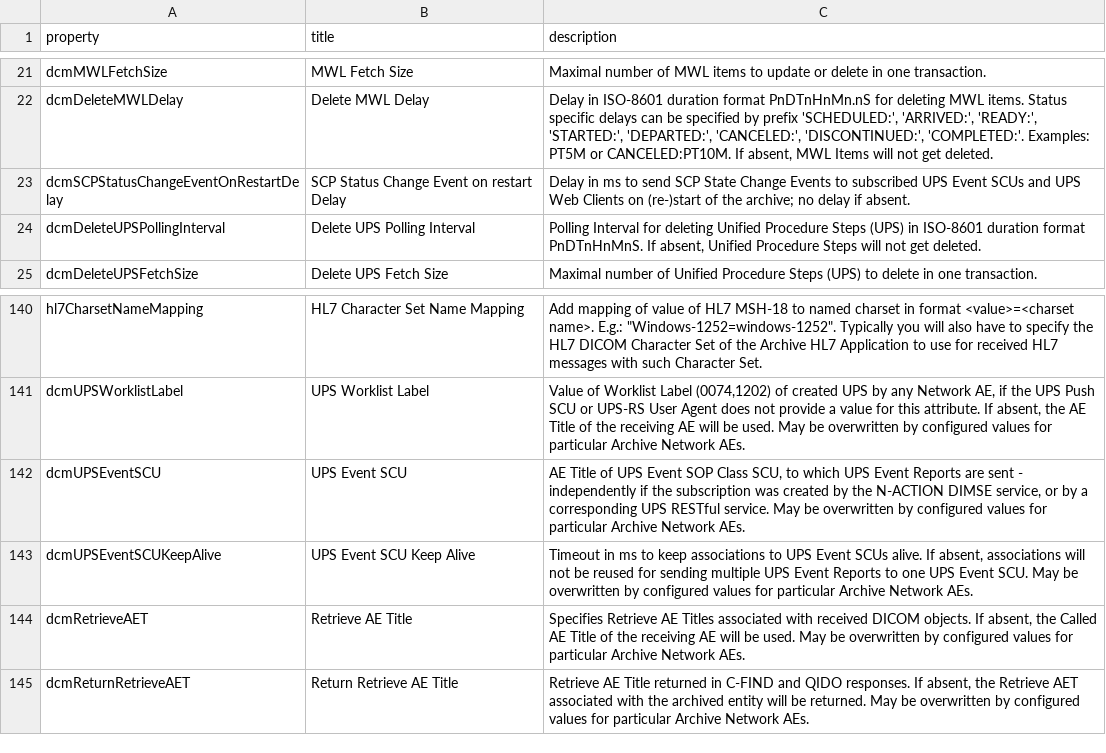
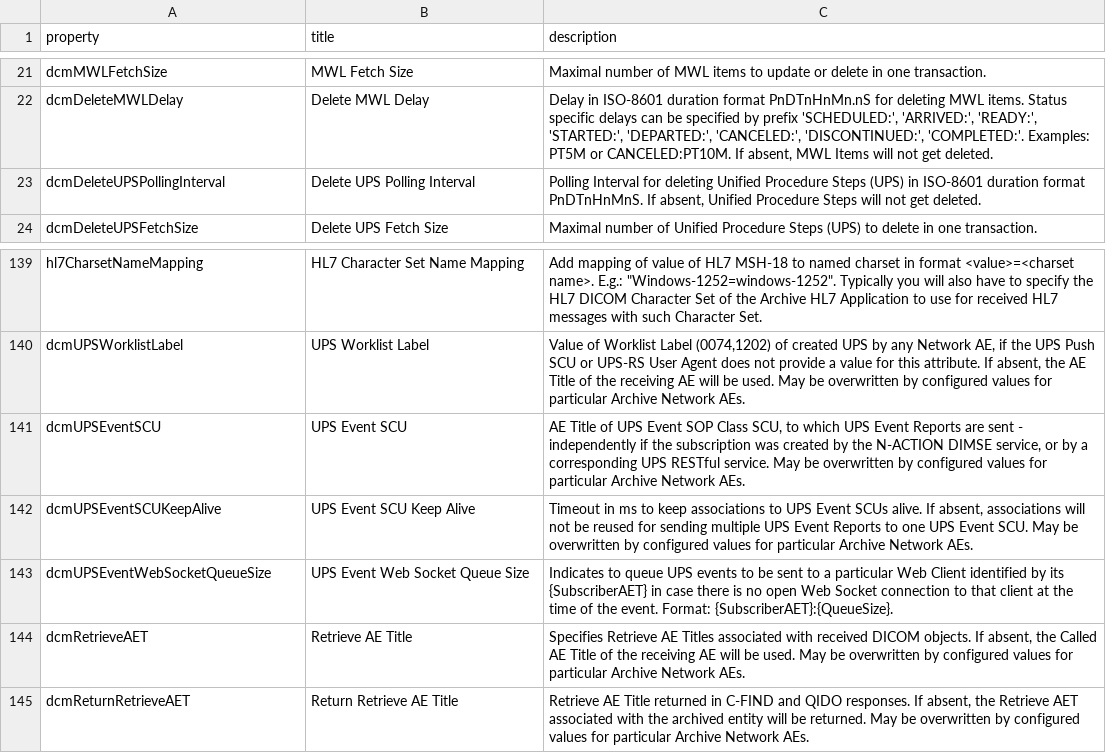
Before and after one commit to dcm4che/dcm4chee-arc-lang, a CSV file: src/csv/archiveDevice.schema.csv, drawn as a sheet; only a part is shown, gaps mark what is left out; removed rows and columns are numbered as before the commit, all else as after; the diff names each change by its address in the sheet, - before the commit and + after, or states it on an @@ line.

Commit message:
Add dcmUPSEventWebSocketQueueSize to archiveDevice.schema fix #36

```diff
--- a/src/csv/archiveDevice.schema.csv
+++ b/src/csv/archiveDevice.schema.csv
-row 23: dcmSCPStatusChangeEventOnRestartDelay | SCP Status Change Event on restart Delay | Delay in ms to send SCP State Change Events to subscribed UPS Event SCUs and UPS Web Clients on (re-)start of the archive; no delay if absent.
+row 143: dcmUPSEventWebSocketQueueSize | UPS Event Web Socket Queue Size | Indicates to queue UPS events to be sent to a particular Web Client identified by its {SubscriberAET} in case there is no open Web Socket connection to that client at the time of the event. Format: {SubscriberAET}:{QueueSize}.
```
Also changed, not shown: 1 other file.
